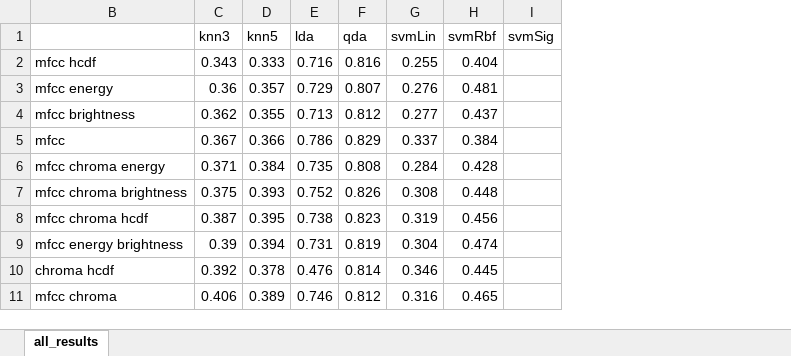
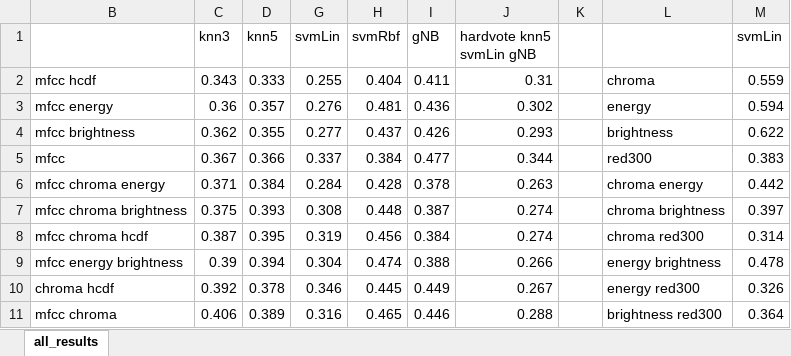
Before and after one commit to panzixiang/COS424A1, an Excel workbook: all_results.xlsx, sheet all_results, drawn as a sheet; only a part is shown; values as stored, in another font and other column widths than the file's, no borders; charts and pictures and conditional formats not drawn; removed rows and columns are numbered as before the commit, all else as after; the diff covers the shown part only; the diff names each change by its address in the sheet, - before the commit and + after, or states it on an @@ line.

```diff
--- a/all_results.xlsx (sheet all_results)
+++ b/all_results.xlsx (sheet all_results)
@@ column E (lda) hidden, rows 2-11: 0.716 | 0.729 | 0.713 | 0.786 | 0.735 | 0.752 | 0.738 | 0.731 | 0.476 | 0.746 @@
@@ column F (qda) hidden, rows 2-11: 0.816 | 0.807 | 0.812 | 0.829 | 0.808 | 0.826 | 0.823 | 0.819 | 0.814 | 0.812 @@
-column I (svmSig), empty
+column I (gNB), rows 2-11: 0.411 | 0.436 | 0.426 | 0.477 | 0.378 | 0.387 | 0.384 | 0.388 | 0.449 | 0.446
+column J (hardvote knn5 svmLin gNB), rows 2-11: 0.31 | 0.302 | 0.293 | 0.344 | 0.263 | 0.274 | 0.274 | 0.266 | 0.267 | 0.288
+column K, empty
+column L, rows 2-11: chroma | energy | brightness | red300 | chroma energy | chroma brightness | chroma red300 | energy brightness | energy red300 | brightness red300
+column M (svmLin), rows 2-11: 0.559 | 0.594 | 0.622 | 0.383 | 0.442 | 0.397 | 0.314 | 0.478 | 0.326 | 0.364
```
Also changed, not shown: other rows of this sheet, charts or pictures, 4 other files.
